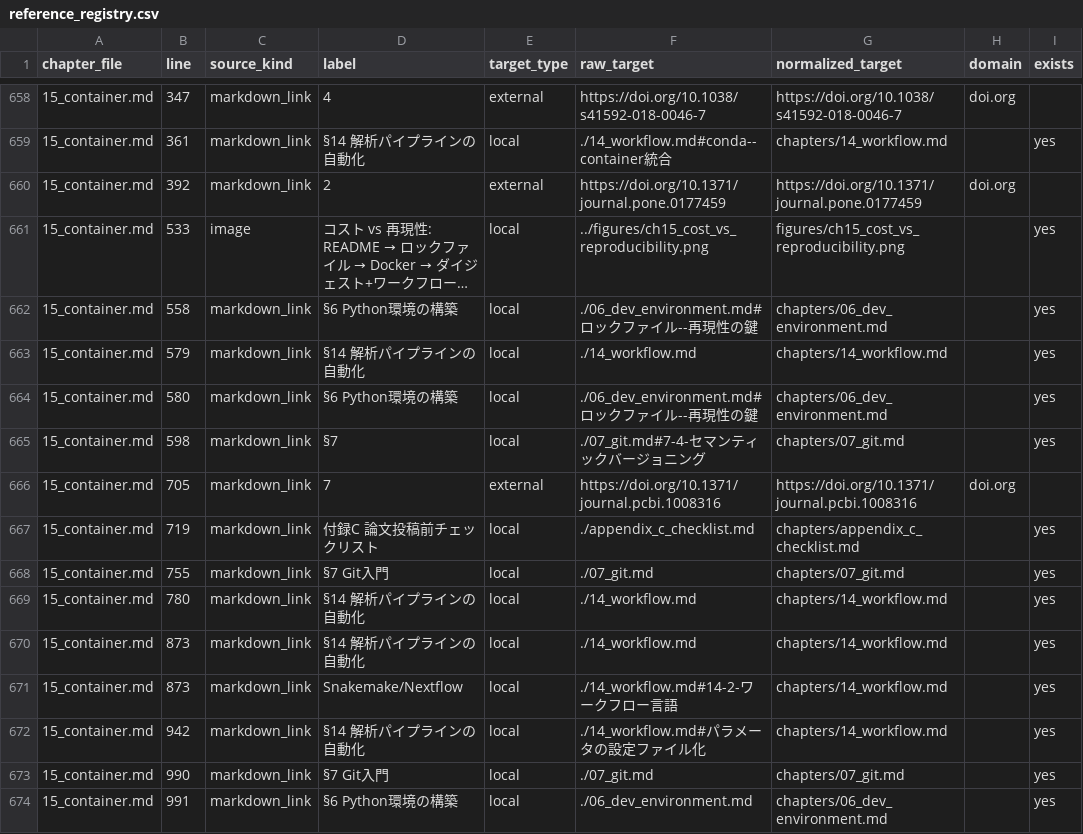
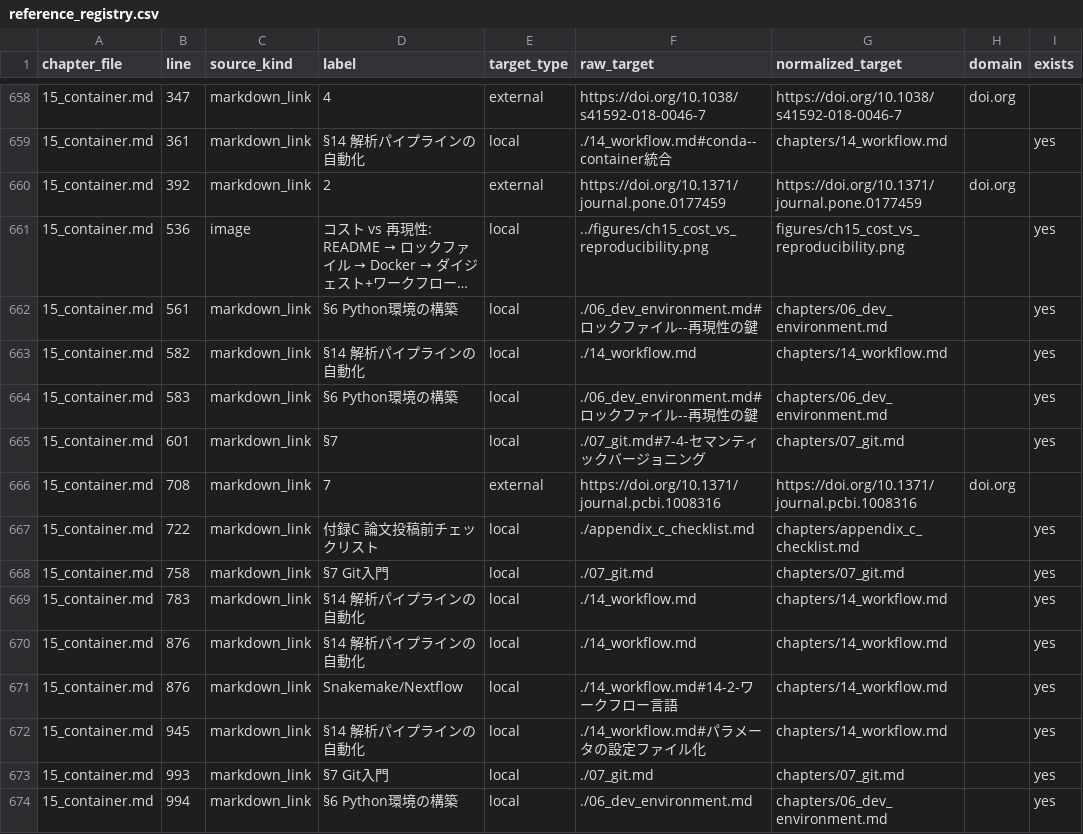
Before and after one commit to dritoshi/ai-biocode-kata, a CSV file: docs/review/reference_registry.csv, drawn as a sheet; only a part is shown, gaps mark what is left out; long unchanged cells end in …; the diff covers the shown part only; the diff names each change by its address in the sheet, - before the commit and + after, or states it on an @@ line.

```diff
--- a/docs/review/reference_registry.csv
+++ b/docs/review/reference_registry.csv
-B661 (line): 533
+B661 (line): 536
-B662 (line): 558
+B662 (line): 561
-B663 (line): 579
+B663 (line): 582
-B664 (line): 580
+B664 (line): 583
-B665 (line): 598
+B665 (line): 601
-B666 (line): 705
+B666 (line): 708
-B667 (line): 719
+B667 (line): 722
-B668 (line): 755
+B668 (line): 758
-B669 (line): 780
+B669 (line): 783
-B670:B671 (line): 873
+B670:B671 (line): 876
-B672 (line): 942
+B672 (line): 945
-B673 (line): 990
+B673 (line): 993
-B674 (line): 991
+B674 (line): 994
```
Also changed, not shown: 52 edited cells elsewhere in this file, docs/review/chapter_review_sheet.csv, docs/review/section_inventory.csv, 8 other files.
